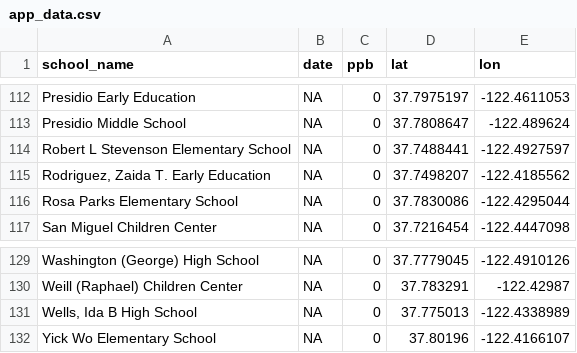
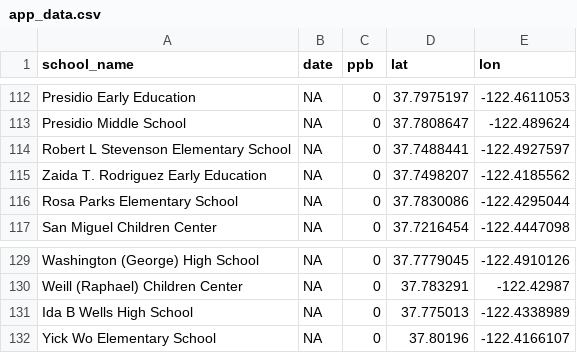
Before and after one commit to waterdatacollaborative/Get-the-Lead-Out, a CSV file: data/app_data.csv, drawn as a sheet; only a part is shown, gaps mark what is left out.

```diff
--- a/data/app_data.csv
+++ b/data/app_data.csv
@@ -114,3 +114,3 @@ Presidio Middle School,NA,0,37.7808647,-122.489624
 Robert L Stevenson Elementary School,NA,0,37.7488441,-122.4927597
-"Rodriguez, Zaida T. Early Education",NA,0,37.7498207,-122.4185562
+Zaida T. Rodriguez Early Education,NA,0,37.7498207,-122.4185562
 Rosa Parks Elementary School,NA,0,37.7830086,-122.4295044
@@ -130,3 +130,3 @@ Washington (George) High School,NA,0,37.7779045,-122.4910126
 Weill (Raphael) Children Center,NA,0,37.783291,-122.42987
-"Wells, Ida B High School",NA,0,37.775013,-122.4338989
+Ida B Wells High School,NA,0,37.775013,-122.4338989
 Yick Wo Elementary School,NA,0,37.80196,-122.4166107
```
Also changed, not shown: 11 other files.
